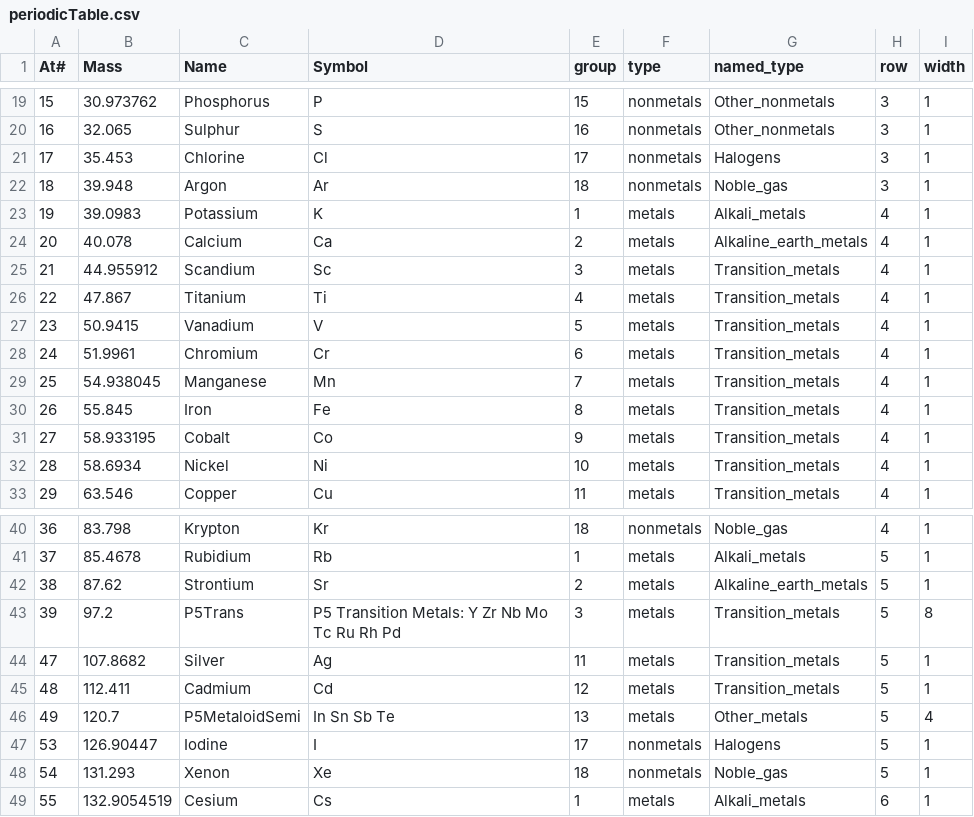
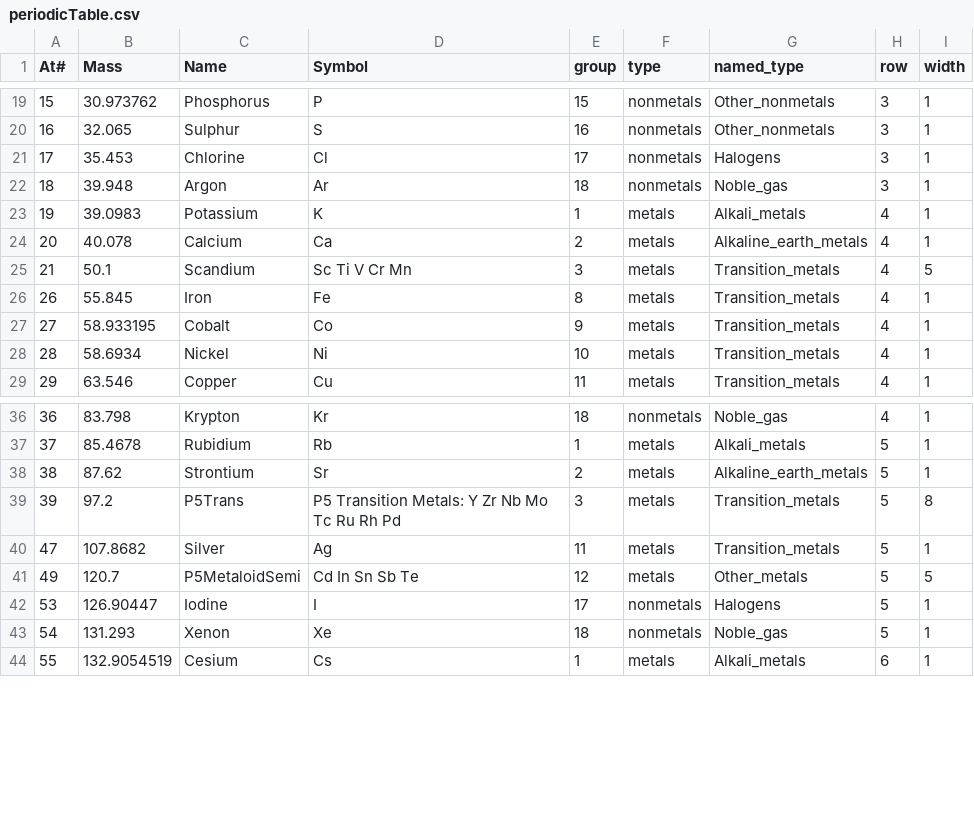
Before and after one commit to gtengland/gtengland.github.io, a CSV file: periodicTable.csv, drawn as a sheet; only a part is shown, gaps mark what is left out.

Commit message:
Update periodicTable.csv

```diff
--- a/periodicTable.csv
+++ b/periodicTable.csv
@@ -24,7 +24,3 @@ At#,Mass,Name,Symbol,group,type,named_type,row,width
 20,40.078,Calcium,Ca,2,metals,Alkaline_earth_metals,4,1
-21,44.955912,Scandium,Sc,3,metals,Transition_metals,4,1
-22,47.867,Titanium,Ti,4,metals,Transition_metals,4,1
-23,50.9415,Vanadium,V,5,metals,Transition_metals,4,1
-24,51.9961,Chromium,Cr,6,metals,Transition_metals,4,1
-25,54.938045,Manganese,Mn,7,metals,Transition_metals,4,1
+21,50.1,Scandium,Sc Ti V Cr Mn,3,metals,Transition_metals,4,5
 26,55.845,Iron,Fe,8,metals,Transition_metals,4,1
@@ -44,4 +40,3 @@ At#,Mass,Name,Symbol,group,type,named_type,row,width
 47,107.8682,Silver,Ag,11,metals,Transition_metals,5,1
-48,112.411,Cadmium,Cd,12,metals,Transition_metals,5,1
-49,120.7,P5MetaloidSemi,In Sn Sb Te,13,metals,Other_metals,5,4
+49,120.7,P5MetaloidSemi,Cd In Sn Sb Te,12,metals,Other_metals,5,5
 53,126.90447,Iodine,I,17,nonmetals,Halogens,5,1
```
